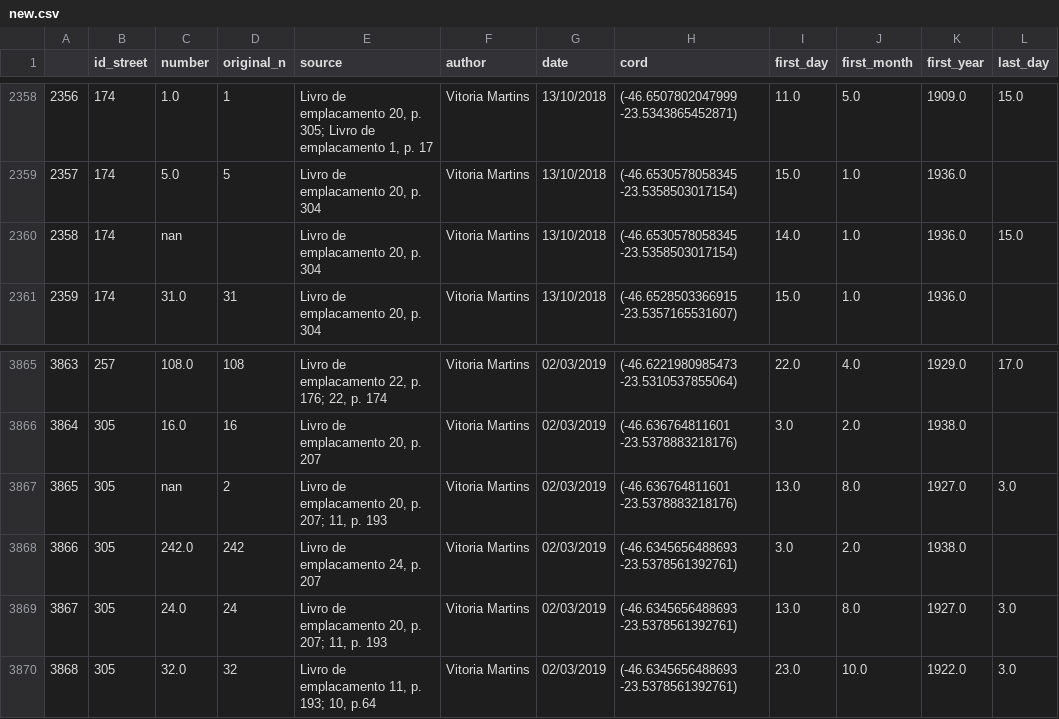
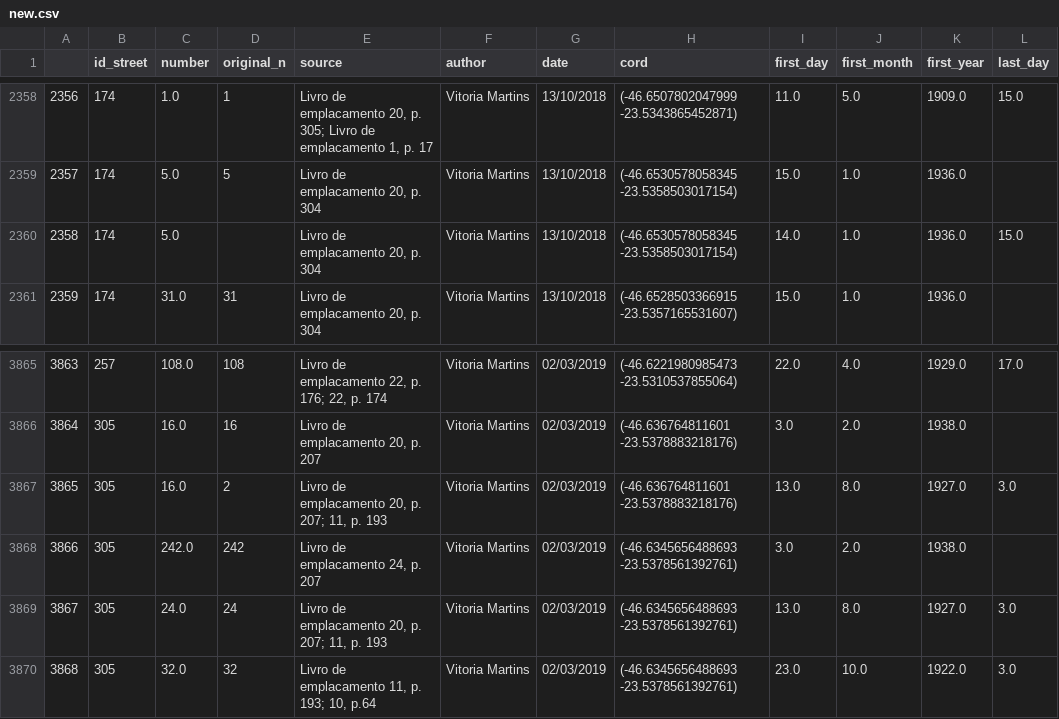
Before and after one commit to pauliceia/GeocodingAPI, a CSV file: scripts/saida/new.csv, drawn as a sheet; only a part is shown, gaps mark what is left out; the diff names each change by its address in the sheet, - before the commit and + after, or states it on an @@ line.

```diff
--- a/scripts/saida/new.csv
+++ b/scripts/saida/new.csv
-C2360 (number): nan
+C2360 (number): 5.0
-C3867 (number): nan
+C3867 (number): 16.0
```
Also changed, not shown: scripts/entrada/TABELAO_2019_08_08.csv.
